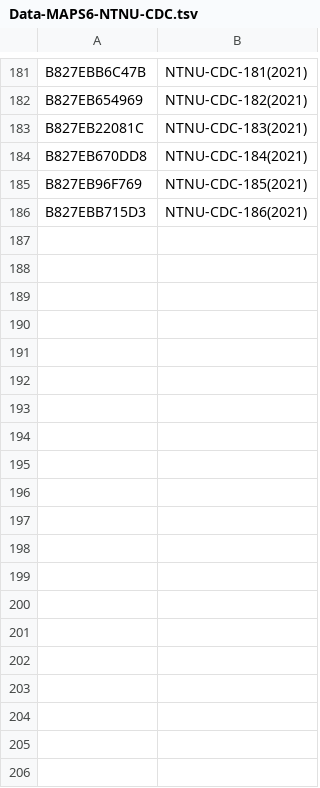
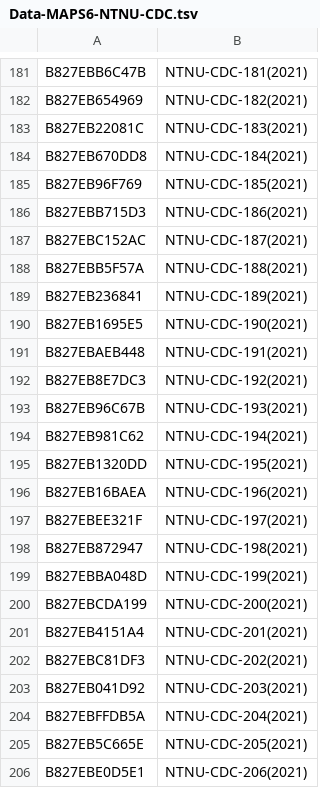
Before and after one commit to cclljj/PM25_ODP, a TSV file: Devices/Academic/Data-MAPS6-NTNU-CDC.tsv, drawn as a sheet; only a part is shown, gaps mark what is left out; the diff covers the shown part only.

Commit message:
Update Data-MAPS6-NTNU-CDC.tsv

```diff
--- a/Devices/Academic/Data-MAPS6-NTNU-CDC.tsv
+++ b/Devices/Academic/Data-MAPS6-NTNU-CDC.tsv
@@ -186 +186,21 @@ B827EB96F769	NTNU-CDC-185(2021)
 B827EBB715D3	NTNU-CDC-186(2021)
+B827EBC152AC	NTNU-CDC-187(2021)
+B827EBB5F57A	NTNU-CDC-188(2021)
+B827EB236841	NTNU-CDC-189(2021)
+B827EB1695E5	NTNU-CDC-190(2021)
+B827EBAEB448	NTNU-CDC-191(2021)
+B827EB8E7DC3	NTNU-CDC-192(2021)
+B827EB96C67B	NTNU-CDC-193(2021)
+B827EB981C62	NTNU-CDC-194(2021)
+B827EB1320DD	NTNU-CDC-195(2021)
+B827EB16BAEA	NTNU-CDC-196(2021)
+B827EBEE321F	NTNU-CDC-197(2021)
+B827EB872947	NTNU-CDC-198(2021)
+B827EBBA048D	NTNU-CDC-199(2021)
+B827EBCDA199	NTNU-CDC-200(2021)
+B827EB4151A4 	NTNU-CDC-201(2021)
+B827EBC81DF3	NTNU-CDC-202(2021)
+B827EB041D92	NTNU-CDC-203(2021)
+B827EBFFDB5A	NTNU-CDC-204(2021)
+B827EB5C665E	NTNU-CDC-205(2021)
+B827EBE0D5E1	NTNU-CDC-206(2021)
```
Also changed, not shown: 12 added rows elsewhere in this file.
